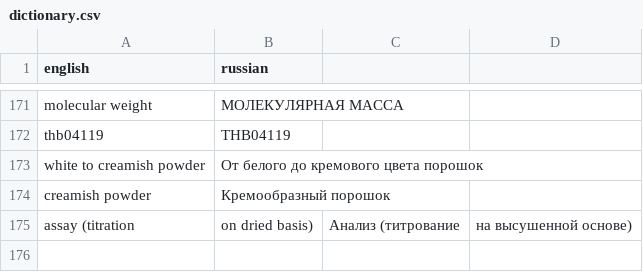
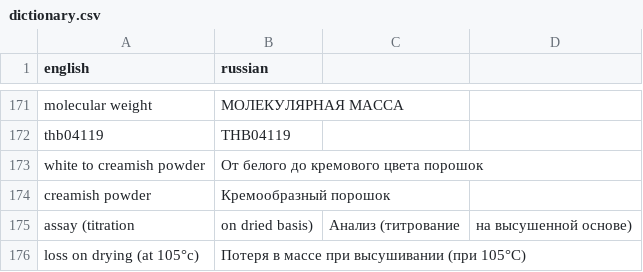
Before and after one commit to isabellehex/coa-translator, a CSV file: dictionary.csv, drawn as a sheet; only a part is shown, gaps mark what is left out.

```diff
--- a/dictionary.csv
+++ b/dictionary.csv
@@ -175 +175,2 @@ creamish powder;Кремообразный порошок
 assay (titration; on dried basis);Анализ (титрование; на высушенной основе)
+loss on drying (at 105°c);Потеря в массе при высушивании (при 105°C)
```
